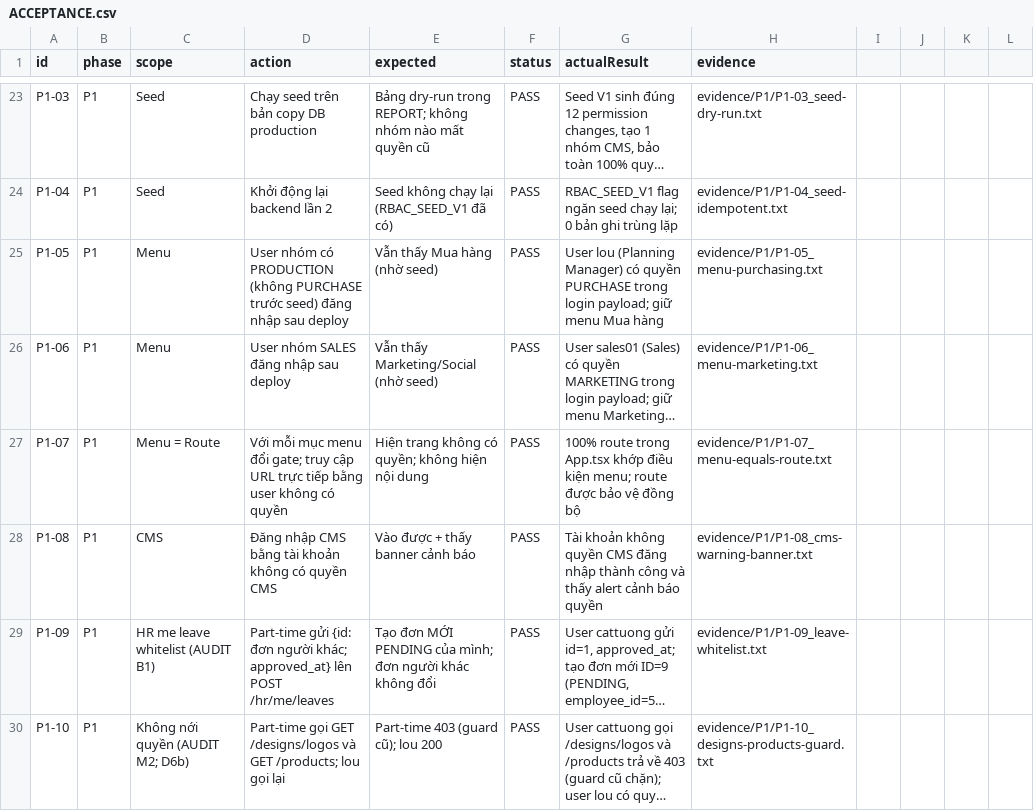
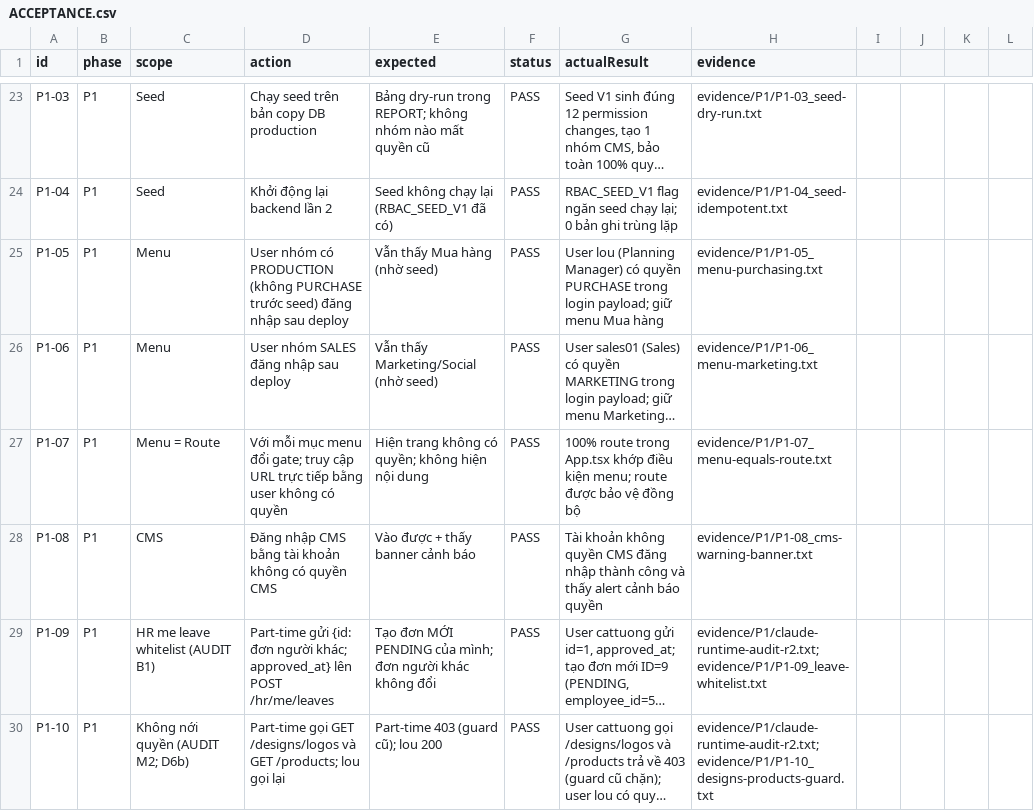
Before and after one commit to residoken-wq/hula-erp, a CSV file: docs/rbac_v2/ACCEPTANCE.csv, drawn as a sheet; only a part is shown, gaps mark what is left out; long unchanged cells end in …; the diff covers the shown part only; the diff names each change by its address in the sheet, - before the commit and + after, or states it on an @@ line.

```diff
--- a/docs/rbac_v2/ACCEPTANCE.csv
+++ b/docs/rbac_v2/ACCEPTANCE.csv
-H29 (evidence): evidence/P1/P1-09_leave-whitelist.txt
+H29 (evidence): evidence/P1/claude-runtime-audit-r2.txt; evidence/P1/P1-09_leave-whitelist.txt
-H30 (evidence): evidence/P1/P1-10_designs-products-guard.txt
+H30 (evidence): evidence/P1/claude-runtime-audit-r2.txt; evidence/P1/P1-10_designs-products-guard.txt
```
Also changed, not shown: 3 added rows and 3 edited cells elsewhere in this file, 5 other files.
